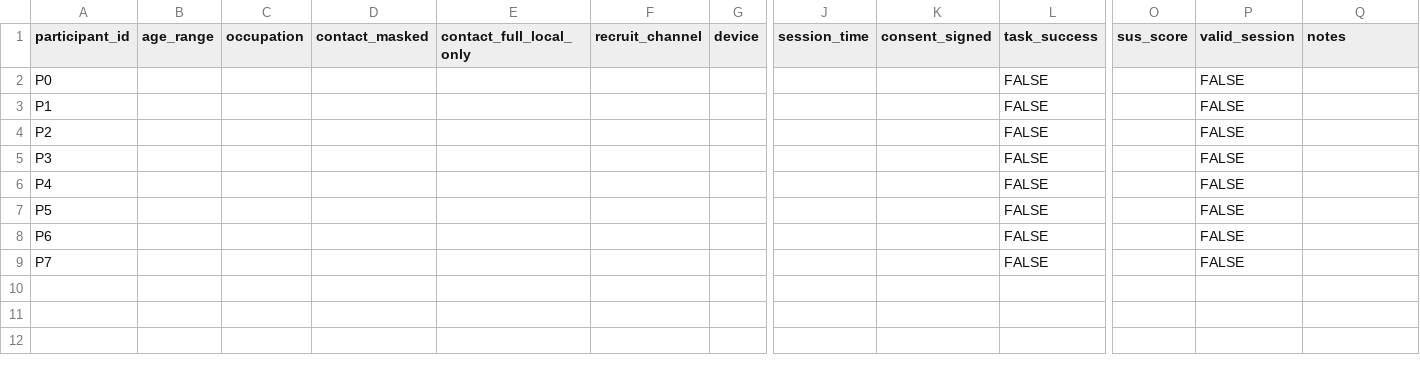
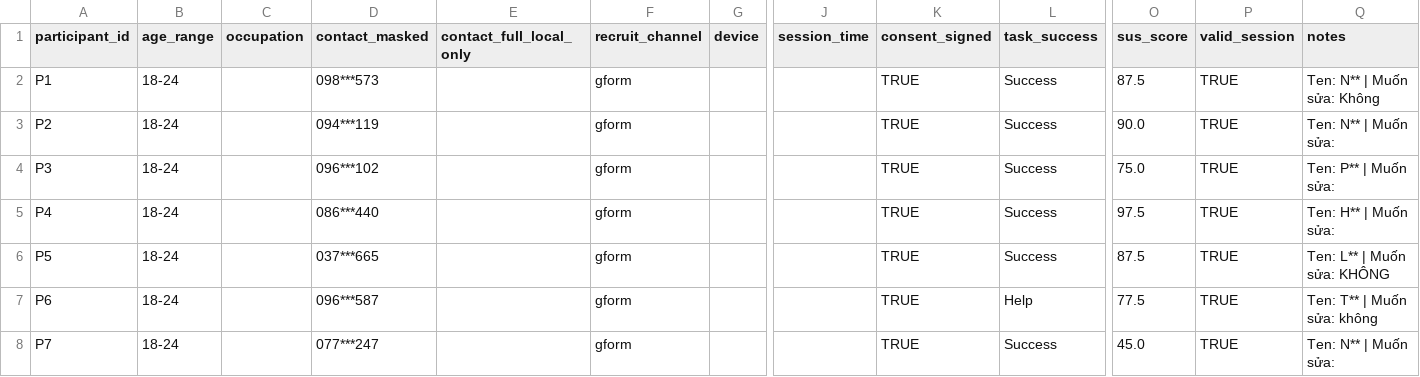
Before and after one commit to tinphan247/HW03_AI_GUIUsability, a CSV file: usability/participants.csv, drawn as a sheet; only a part is shown, gaps mark what is left out; removed rows and columns are numbered as before the commit, all else as after; rows hold the shown columns only; the diff names each change by its address in the sheet, - before the commit and + after, or states it on an @@ line.

Commit message:
data(usability): import 7 real participants from Google Form (8 responses, 1 duplicate removed) and score SUS

```diff
--- a/usability/participants.csv
+++ b/usability/participants.csv
-row 2: P0 |  |  |  |  |  |  |  |  | FALSE |  | FALSE
-B2:B8 (age_range): (empty)
+B2:B8 (age_range): 18-24
-D2 (contact_masked): (empty)
+D2 (contact_masked): 098***573
-F2:F8 (recruit_channel): (empty)
+F2:F8 (recruit_channel): gform
-K2:K8 (consent_signed): (empty)
+K2:K8 (consent_signed): TRUE
-L2:L6 (task_success): FALSE
+L2:L6 (task_success): Success
-O2 (sus_score): (empty)
+O2 (sus_score): 87.5
-P2:P8 (valid_session): FALSE
+P2:P8 (valid_session): TRUE
-Q2 (notes): (empty)
+Q2 (notes): Ten: N** | Muốn sửa: Không
-D3 (contact_masked): (empty)
+D3 (contact_masked): 094***119
-O3 (sus_score): (empty)
+O3 (sus_score): 90.0
-Q3 (notes): (empty)
+Q3 (notes): Ten: N** | Muốn sửa:
-D4 (contact_masked): (empty)
+D4 (contact_masked): 096***102
-O4 (sus_score): (empty)
+O4 (sus_score): 75.0
-Q4 (notes): (empty)
+Q4 (notes): Ten: P** | Muốn sửa:
-D5 (contact_masked): (empty)
+D5 (contact_masked): 086***440
-O5 (sus_score): (empty)
+O5 (sus_score): 97.5
-Q5 (notes): (empty)
+Q5 (notes): Ten: H** | Muốn sửa:
-D6 (contact_masked): (empty)
+D6 (contact_masked): 037***665
-O6 (sus_score): (empty)
+O6 (sus_score): 87.5
-Q6 (notes): (empty)
+Q6 (notes): Ten: L** | Muốn sửa: KHÔNG
-D7 (contact_masked): (empty)
+D7 (contact_masked): 096***587
-L7 (task_success): FALSE
+L7 (task_success): Help
-O7 (sus_score): (empty)
+O7 (sus_score): 77.5
-Q7 (notes): (empty)
+Q7 (notes): Ten: T** | Muốn sửa: không
-D8 (contact_masked): (empty)
+D8 (contact_masked): 077***247
-L8 (task_success): FALSE
+L8 (task_success): Success
-O8 (sus_score): (empty)
+O8 (sus_score): 45.0
-Q8 (notes): (empty)
+Q8 (notes): Ten: N** | Muốn sửa:
```
Also changed, not shown: 13 other files.
